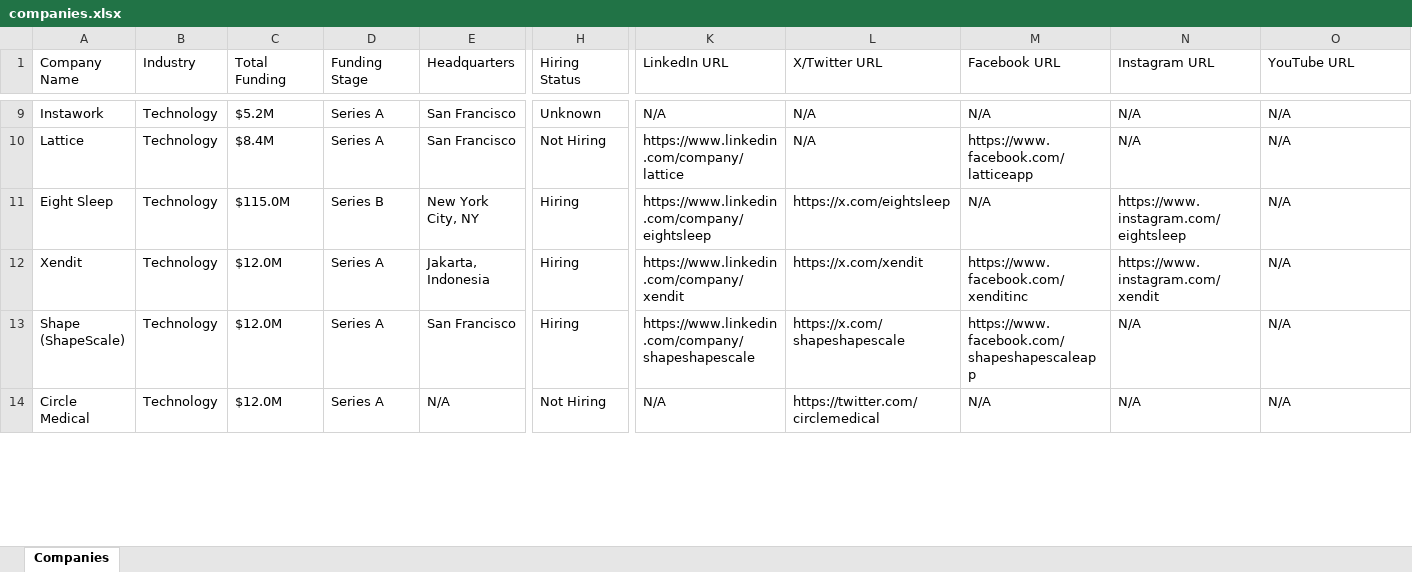
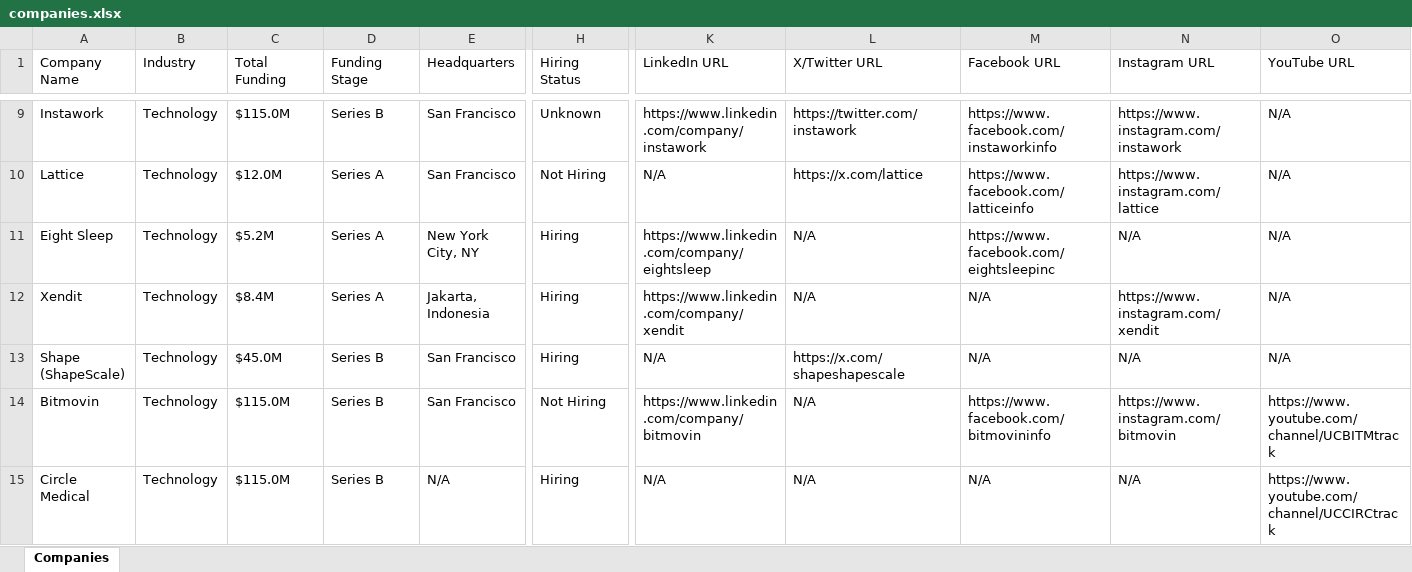
Before and after one commit to usergit535/talent_intelligence_project_2, an Excel workbook: output/companies.xlsx, sheet Companies, drawn as a sheet; only a part is shown, gaps mark what is left out; values as stored, in another font and other column widths than the file's, no cell formats; addresses are those after the commit; rows hold the shown columns only; the diff covers the shown part only; the diff names each change by its address in the sheet, - before the commit and + after, or states it on an @@ line.

```diff
--- a/output/companies.xlsx (sheet Companies)
+++ b/output/companies.xlsx (sheet Companies)
-C9 (Total Funding): $5.2M
+C9 (Total Funding): $115.0M
-D9 (Funding Stage): Series A
+D9 (Funding Stage): Series B
-K9 (LinkedIn URL): N/A
+K9 (LinkedIn URL): https://www.linkedin.com/company/instawork
-L9 (X/Twitter URL): N/A
+L9 (X/Twitter URL): https://twitter.com/instawork
-M9 (Facebook URL): N/A
+M9 (Facebook URL): https://www.facebook.com/instaworkinfo
-N9 (Instagram URL): N/A
+N9 (Instagram URL): https://www.instagram.com/instawork
-C10 (Total Funding): $8.4M
+C10 (Total Funding): $12.0M
-K10 (LinkedIn URL): https://www.linkedin.com/company/lattice
+K10 (LinkedIn URL): N/A
-L10 (X/Twitter URL): N/A
+L10 (X/Twitter URL): https://x.com/lattice
-M10 (Facebook URL): https://www.facebook.com/latticeapp
+M10 (Facebook URL): https://www.facebook.com/latticeinfo
-N10 (Instagram URL): N/A
+N10 (Instagram URL): https://www.instagram.com/lattice
-C11 (Total Funding): $115.0M
+C11 (Total Funding): $5.2M
-D11 (Funding Stage): Series B
+D11 (Funding Stage): Series A
-L11 (X/Twitter URL): https://x.com/eightsleep
+L11 (X/Twitter URL): N/A
-M11 (Facebook URL): N/A
+M11 (Facebook URL): https://www.facebook.com/eightsleepinc
-N11 (Instagram URL): https://www.instagram.com/eightsleep
+N11 (Instagram URL): N/A
-C12 (Total Funding): $12.0M
+C12 (Total Funding): $8.4M
-L12 (X/Twitter URL): https://x.com/xendit
+L12 (X/Twitter URL): N/A
-M12 (Facebook URL): https://www.facebook.com/xenditinc
+M12 (Facebook URL): N/A
-C13 (Total Funding): $12.0M
+C13 (Total Funding): $45.0M
-D13 (Funding Stage): Series A
+D13 (Funding Stage): Series B
-K13 (LinkedIn URL): https://www.linkedin.com/company/shapeshapescale
+K13 (LinkedIn URL): N/A
-M13 (Facebook URL): https://www.facebook.com/shapeshapescaleapp
+M13 (Facebook URL): N/A
+row 14: Bitmovin | Technology | $115.0M | Series B | San Francisco | Not Hiring | https://www.linkedin.com/company/bitmovin | N/A | https://www.facebook.com/bitmovininfo | https://www.instagram.com/bitmovin | https://www.youtube.com/channel/UCBITMtrack
-C15 (Total Funding): $12.0M
+C15 (Total Funding): $115.0M
-D15 (Funding Stage): Series A
+D15 (Funding Stage): Series B
-H15 (Hiring Status): Not Hiring
+H15 (Hiring Status): Hiring
-L15 (X/Twitter URL): https://twitter.com/circlemedical
+L15 (X/Twitter URL): N/A
-O15 (YouTube URL): N/A
+O15 (YouTube URL): https://www.youtube.com/channel/UCCIRCtrack
```
Also changed, not shown: 12 added rows, 13 removed rows and 382 edited cells elsewhere in this sheet, cell formats, 1 other file.
